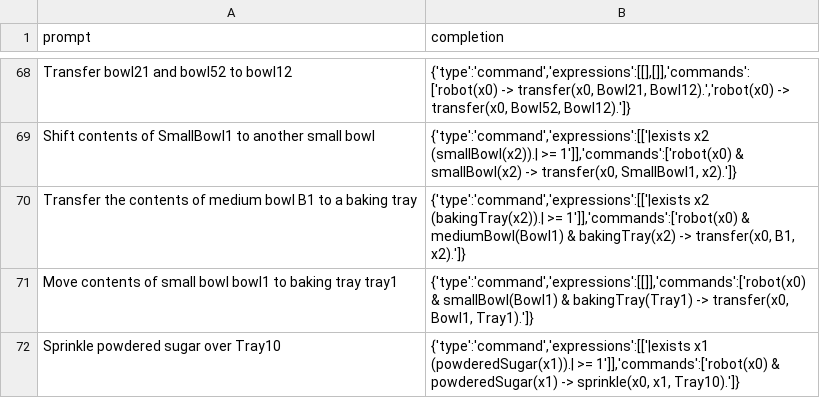
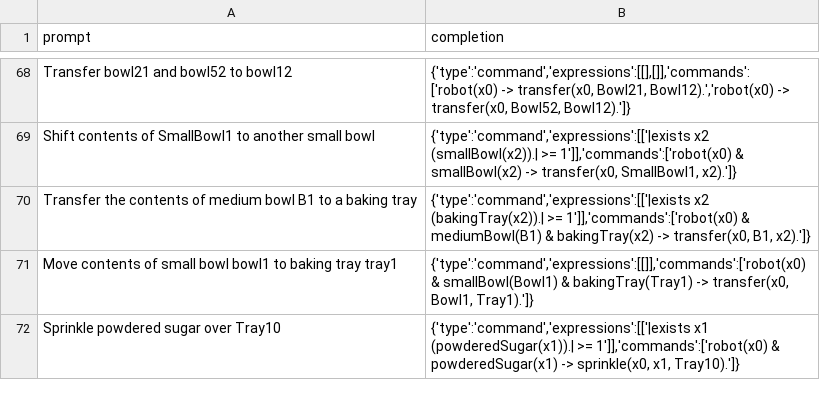
Before and after one commit to StefanMorar/HRI-Quantifiers, a CSV file: notebooks/data/val_data.csv, drawn as a sheet; only a part is shown, gaps mark what is left out.

```diff
--- a/notebooks/data/val_data.csv
+++ b/notebooks/data/val_data.csv
@@ -69,3 +69,3 @@
 "Shift contents of SmallBowl1 to another small bowl","{'type':'command','expressions':[['|exists x2 (smallBowl(x2)).| >= 1']],'commands':['robot(x0) & smallBowl(x2) -> transfer(x0, SmallBowl1, x2).']}"
-"Transfer the contents of medium bowl B1 to a baking tray","{'type':'command','expressions':[['|exists x2 (bakingTray(x2)).| >= 1']],'commands':['robot(x0) & mediumBowl(Bowl1) & bakingTray(x2) -> transfer(x0, B1, x2).']}"
+"Transfer the contents of medium bowl B1 to a baking tray","{'type':'command','expressions':[['|exists x2 (bakingTray(x2)).| >= 1']],'commands':['robot(x0) & mediumBowl(B1) & bakingTray(x2) -> transfer(x0, B1, x2).']}"
 "Move contents of small bowl bowl1 to baking tray tray1","{'type':'command','expressions':[[]],'commands':['robot(x0) & smallBowl(Bowl1) & bakingTray(Tray1) -> transfer(x0, Bowl1, Tray1).']}"
```
Also changed, not shown: 15 other files.
